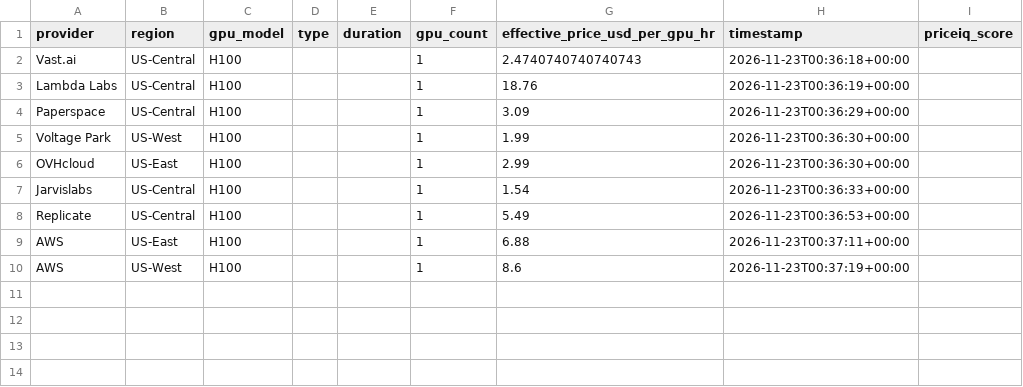
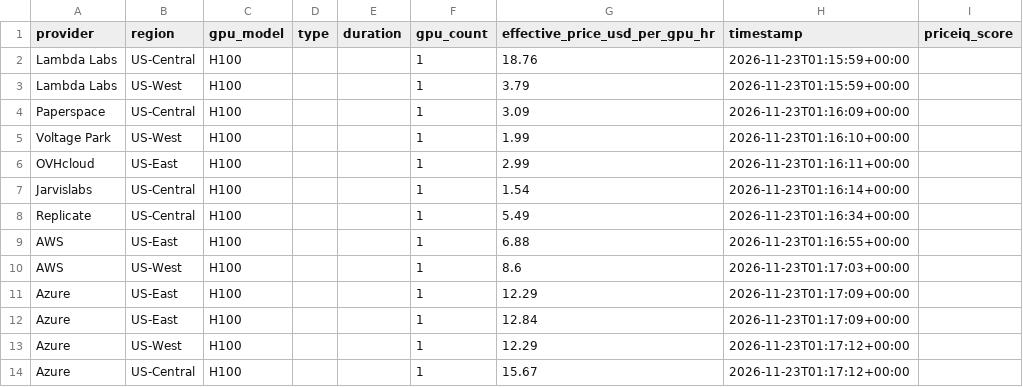
Before and after one commit to forwardcompute/PricingIndex, a CSV file: data/derived/provider_scores_latest.csv, drawn as a sheet.

```diff
--- a/data/derived/provider_scores_latest.csv
+++ b/data/derived/provider_scores_latest.csv
@@ -1,10 +1,14 @@
 provider,region,gpu_model,type,duration,gpu_count,effective_price_usd_per_gpu_hr,timestamp,priceiq_score
-Vast.ai,US-Central,H100,,,1,2.4740740740740743,2026-11-23T00:36:18+00:00,
-Lambda Labs,US-Central,H100,,,1,18.76,2026-11-23T00:36:19+00:00,
-Paperspace,US-Central,H100,,,1,3.09,2026-11-23T00:36:29+00:00,
-Voltage Park,US-West,H100,,,1,1.99,2026-11-23T00:36:30+00:00,
-OVHcloud,US-East,H100,,,1,2.99,2026-11-23T00:36:30+00:00,
-Jarvislabs,US-Central,H100,,,1,1.54,2026-11-23T00:36:33+00:00,
-Replicate,US-Central,H100,,,1,5.49,2026-11-23T00:36:53+00:00,
-AWS,US-East,H100,,,1,6.88,2026-11-23T00:37:11+00:00,
-AWS,US-West,H100,,,1,8.6,2026-11-23T00:37:19+00:00,
+Lambda Labs,US-Central,H100,,,1,18.76,2026-11-23T01:15:59+00:00,
+Lambda Labs,US-West,H100,,,1,3.79,2026-11-23T01:15:59+00:00,
+Paperspace,US-Central,H100,,,1,3.09,2026-11-23T01:16:09+00:00,
+Voltage Park,US-West,H100,,,1,1.99,2026-11-23T01:16:10+00:00,
+OVHcloud,US-East,H100,,,1,2.99,2026-11-23T01:16:11+00:00,
+Jarvislabs,US-Central,H100,,,1,1.54,2026-11-23T01:16:14+00:00,
+Replicate,US-Central,H100,,,1,5.49,2026-11-23T01:16:34+00:00,
+AWS,US-East,H100,,,1,6.88,2026-11-23T01:16:55+00:00,
+AWS,US-West,H100,,,1,8.6,2026-11-23T01:17:03+00:00,
+Azure,US-East,H100,,,1,12.29,2026-11-23T01:17:09+00:00,
+Azure,US-East,H100,,,1,12.84,2026-11-23T01:17:09+00:00,
+Azure,US-West,H100,,,1,12.29,2026-11-23T01:17:12+00:00,
+Azure,US-Central,H100,,,1,15.67,2026-11-23T01:17:12+00:00,
```
Also changed, not shown: data/history/index_history.csv, hcpi/hcpi_history.csv, 6 other files.
